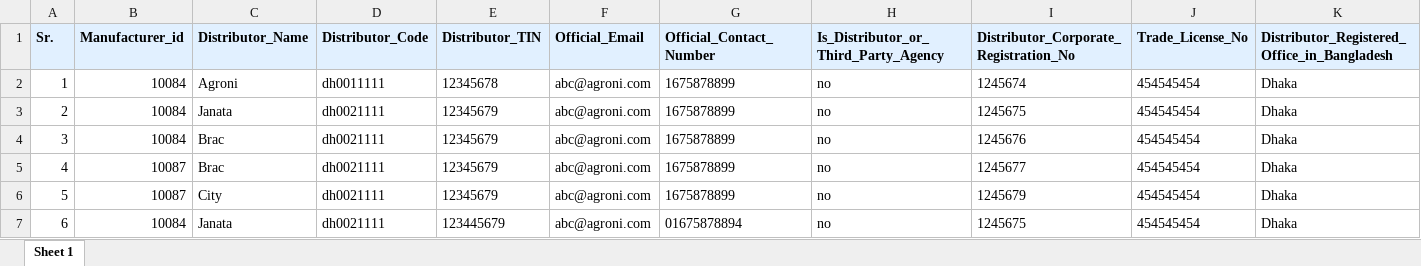
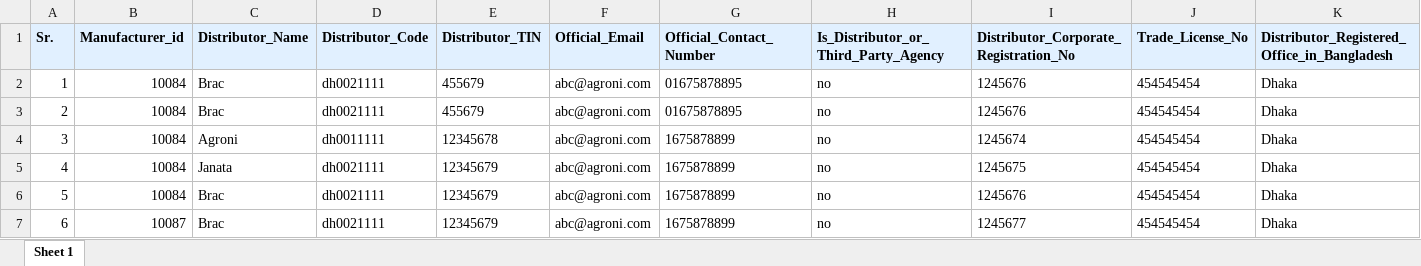
Before and after one commit to arr-atiq/test-server, an Excel workbook: public/unupload_report/distributor_unuploaded_data_report.xlsx, sheet Sheet 1, drawn as a sheet; only a part is shown; the shorter side is filled out with more unchanged rows; values as stored, in another font and other column widths than the file's, no borders; addresses are those after the commit; rows hold the shown columns only; the diff names each change by its address in the sheet, - before the commit and + after, or states it on an @@ line.

```diff
--- a/public/unupload_report/distributor_unuploaded_data_report.xlsx (sheet Sheet 1)
+++ b/public/unupload_report/distributor_unuploaded_data_report.xlsx (sheet Sheet 1)
+row 2: 1 | 10084 | Brac | dh0021111 | 455679 | abc@agroni.com | 01675878895 | no | 1245676 | 454545454 | Dhaka
+row 3: 2 | 10084 | Brac | dh0021111 | 455679 | abc@agroni.com | 01675878895 | no | 1245676 | 454545454 | Dhaka
@@ column A (Sr.) renumbered from row 4 down @@
```
Also changed, not shown: public/unupload_report/distributor_invlidated_data_report.xlsx, public/unupload_report/manufacturer_invalidated_data_report.xlsx, 5 other files.
